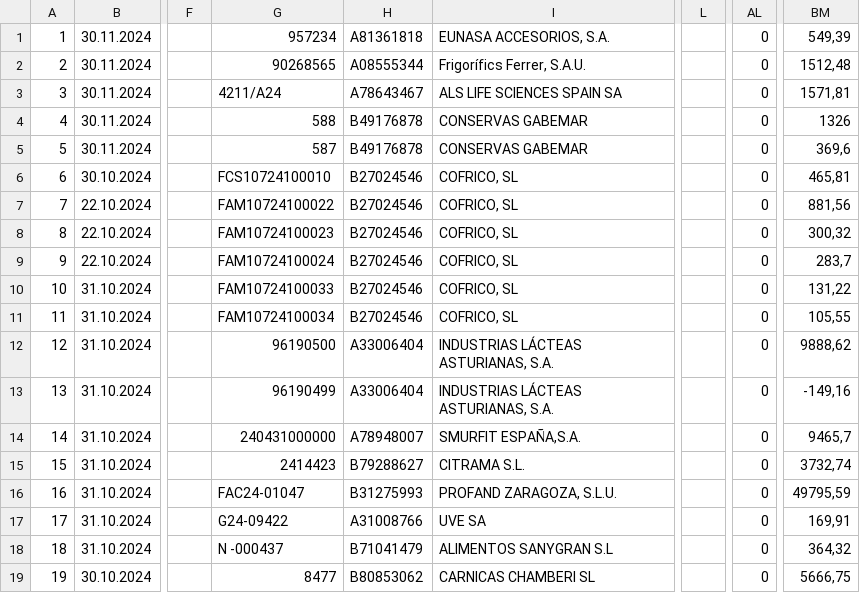
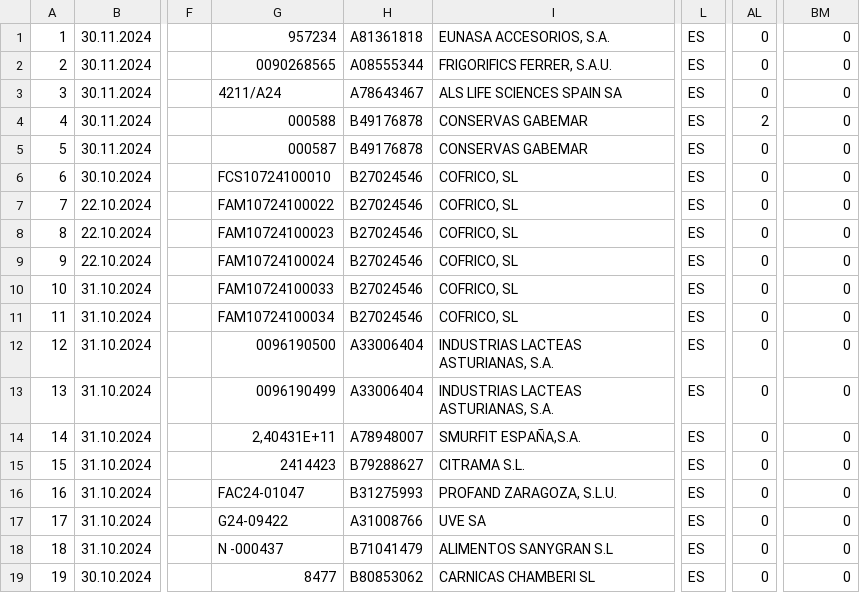
Before and after one commit to CarlosClemente65/importadorFacturas, a CSV file: pruebas/salida_recibidasAlcasal.csv, drawn as a sheet; only a part is shown, gaps mark what is left out; the diff names each change by its address in the sheet, - before the commit and + after, or states it on an @@ line.

Commit message:
Version v.1.5.2.0 - Añadido metodo 'ProcesoAlcasal.RecibidasAlcasal'

```diff
--- a/pruebas/salida_recibidasAlcasal.csv
+++ b/pruebas/salida_recibidasAlcasal.csv
-L1:L19: (empty)
+L1:L19: ES
-BM1: 549,39
+BM1: 0
-G2: 90268565
+G2: 0090268565
-I2: Frigorífics Ferrer, S.A.U.
+I2: FRIGORIFICS FERRER, S.A.U.
-BM2: 1512,48
+BM2: 0
-BM3: 1571,81
+BM3: 0
-G4: 588
+G4: 000588
-AL4: 0
+AL4: 2
-BM4: 1326
+BM4: 0
-G5: 587
+G5: 000587
-BM5: 369,6
+BM5: 0
-BM6: 465,81
+BM6: 0
-BM7: 881,56
+BM7: 0
-BM8: 300,32
+BM8: 0
-BM9: 283,7
+BM9: 0
-BM10: 131,22
+BM10: 0
-BM11: 105,55
+BM11: 0
-G12: 96190500
+G12: 0096190500
-I12:I13: INDUSTRIAS LÁCTEAS ASTURIANAS, S.A.
+I12:I13: INDUSTRIAS LACTEAS ASTURIANAS, S.A.
-BM12: 9888,62
+BM12: 0
-G13: 96190499
+G13: 0096190499
-BM13: -149,16
+BM13: 0
-G14: 240431000000
+G14: 2,40431E+11
-BM14: 9465,7
+BM14: 0
-BM15: 3732,74
+BM15: 0
-BM16: 49795,59
+BM16: 0
-BM17: 169,91
+BM17: 0
-BM18: 364,32
+BM18: 0
-BM19: 5666,75
+BM19: 0
```
Also changed, not shown: 9 other files.
